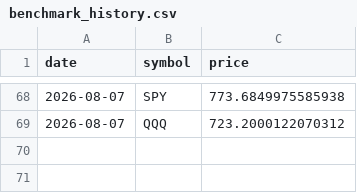
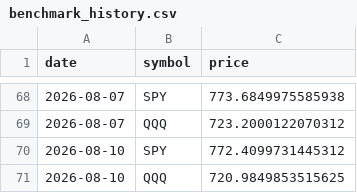
Before and after one commit to pradnyaw25/ai-portfolio-manager, a CSV file: data/benchmark_history.csv, drawn as a sheet; only a part is shown, gaps mark what is left out; the diff names each change by its address in the sheet, - before the commit and + after, or states it on an @@ line.

```diff
--- a/data/benchmark_history.csv
+++ b/data/benchmark_history.csv
+row 70: 2026-08-10 | SPY | 772.4099731445312
+row 71: 2026-08-10 | QQQ | 720.9849853515625
```
Also changed, not shown: data/portfolio_history.csv, 9 other files.
